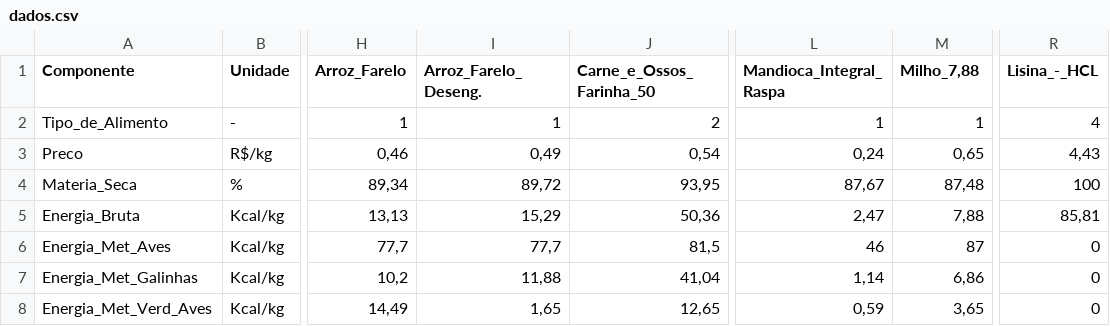
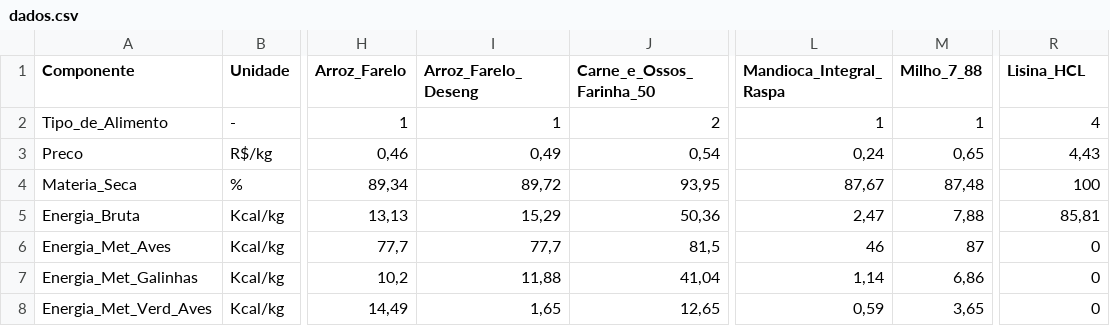
Before and after one commit to vitorianatalia/trabalho_po, a CSV file: dados.csv, drawn as a sheet; only a part is shown, gaps mark what is left out; the diff names each change by its address in the sheet, - before the commit and + after, or states it on an @@ line.

```diff
--- a/dados.csv
+++ b/dados.csv
-I1: Arroz_Farelo_Deseng.
+I1: Arroz_Farelo_Deseng
-M1: Milho_7,88
+M1: Milho_7_88
-R1: Lisina_-_HCL
+R1: Lisina_HCL
```
Also changed, not shown: 4 other files.
